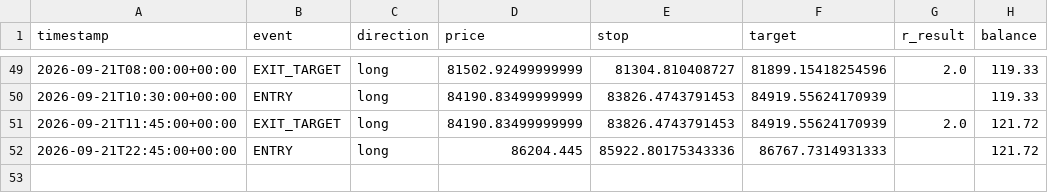
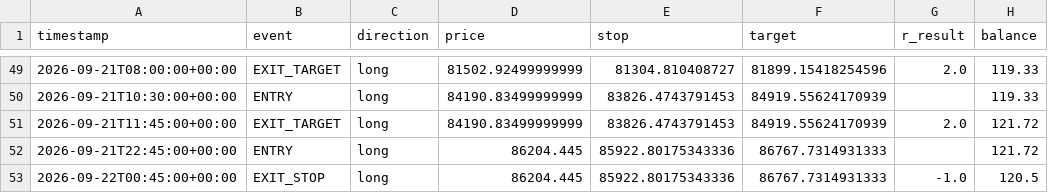
Before and after one commit to alir5za35ghp-sketch/My-btfccc-bot, a CSV file: forward_test_log.csv, drawn as a sheet; only a part is shown, gaps mark what is left out.

```diff
--- a/forward_test_log.csv
+++ b/forward_test_log.csv
@@ -52 +52,2 @@ timestamp,event,direction,price,stop,target,r_result,balance
 2026-09-21T22:45:00+00:00,ENTRY,long,86204.445,85922.80175343336,86767.7314931333,,121.72
+2026-09-22T00:45:00+00:00,EXIT_STOP,long,86204.445,85922.80175343336,86767.7314931333,-1.0,120.5
```
Also changed, not shown: 1 other file.
